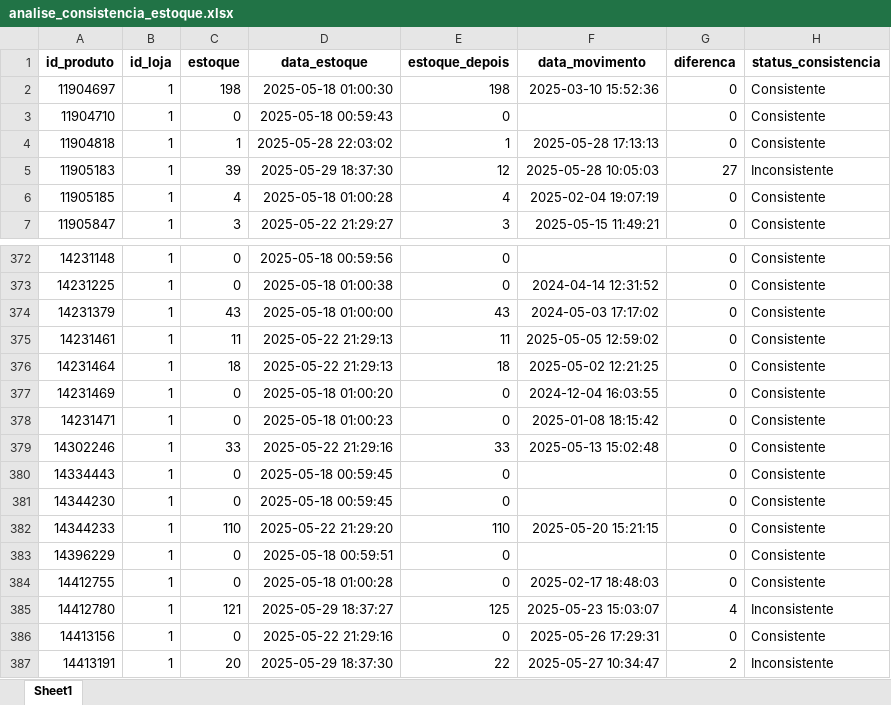
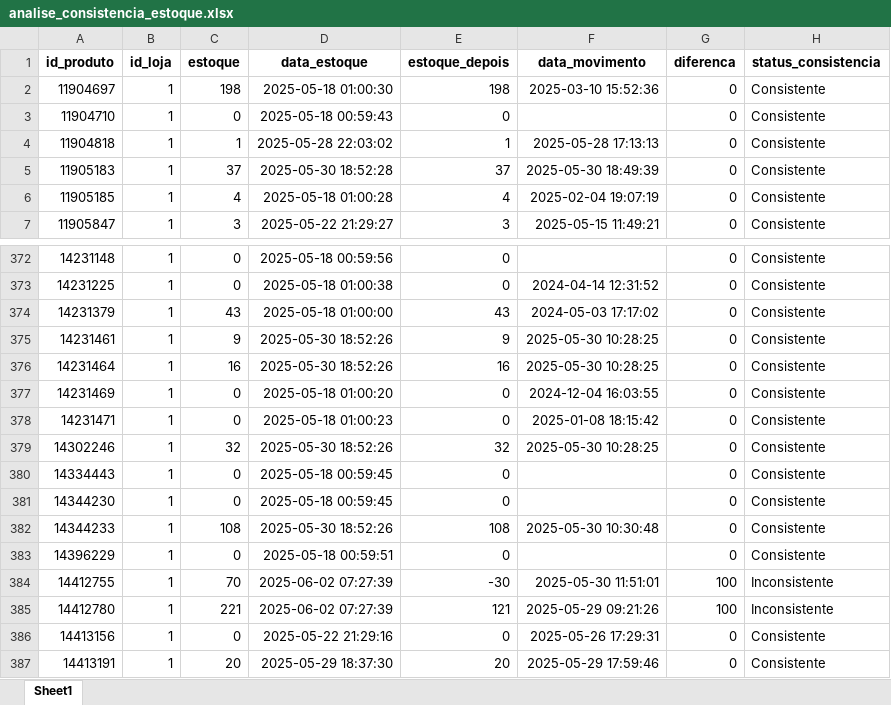
Before and after one commit to maloka-ai/poc-dashboard, an Excel workbook: dados/ADD/Dados_ADD_PF/analise_consistencia_estoque.xlsx, sheet Sheet1, drawn as a sheet; only a part is shown, gaps mark what is left out; values as stored, in another font and other column widths than the file's, no borders; the diff covers the shown part only; the diff names each change by its address in the sheet, - before the commit and + after, or states it on an @@ line.

```diff
--- a/dados/ADD/Dados_ADD_PF/analise_consistencia_estoque.xlsx (sheet Sheet1)
+++ b/dados/ADD/Dados_ADD_PF/analise_consistencia_estoque.xlsx (sheet Sheet1)
-C5 (estoque): 39
+C5 (estoque): 37
-D5 (data_estoque): 2025-05-29 18:37:30
+D5 (data_estoque): 2025-05-30 18:52:28
-E5 (estoque_depois): 12
+E5 (estoque_depois): 37
-F5 (data_movimento): 2025-05-28 10:05:03
+F5 (data_movimento): 2025-05-30 18:49:39
-G5 (diferenca): 27
+G5 (diferenca): 0
-H5 (status_consistencia): Inconsistente
+H5 (status_consistencia): Consistente
-C375 (estoque): 11
+C375 (estoque): 9
-D375:D376 (data_estoque): 2025-05-22 21:29:13
+D375:D376 (data_estoque): 2025-05-30 18:52:26
-E375 (estoque_depois): 11
+E375 (estoque_depois): 9
-F375 (data_movimento): 2025-05-05 12:59:02
+F375 (data_movimento): 2025-05-30 10:28:25
-C376 (estoque): 18
+C376 (estoque): 16
-E376 (estoque_depois): 18
+E376 (estoque_depois): 16
-F376 (data_movimento): 2025-05-02 12:21:25
+F376 (data_movimento): 2025-05-30 10:28:25
-C379 (estoque): 33
+C379 (estoque): 32
-D379 (data_estoque): 2025-05-22 21:29:16
+D379 (data_estoque): 2025-05-30 18:52:26
-E379 (estoque_depois): 33
+E379 (estoque_depois): 32
-F379 (data_movimento): 2025-05-13 15:02:48
+F379 (data_movimento): 2025-05-30 10:28:25
-C382 (estoque): 110
+C382 (estoque): 108
-D382 (data_estoque): 2025-05-22 21:29:20
+D382 (data_estoque): 2025-05-30 18:52:26
-E382 (estoque_depois): 110
+E382 (estoque_depois): 108
-F382 (data_movimento): 2025-05-20 15:21:15
+F382 (data_movimento): 2025-05-30 10:30:48
-C384 (estoque): 0
+C384 (estoque): 70
-D384 (data_estoque): 2025-05-18 01:00:28
+D384 (data_estoque): 2025-06-02 07:27:39
-E384 (estoque_depois): 0
+E384 (estoque_depois): -30
-F384 (data_movimento): 2025-02-17 18:48:03
+F384 (data_movimento): 2025-05-30 11:51:01
-G384 (diferenca): 0
+G384 (diferenca): 100
-H384 (status_consistencia): Consistente
+H384 (status_consistencia): Inconsistente
-C385 (estoque): 121
+C385 (estoque): 221
-D385 (data_estoque): 2025-05-29 18:37:27
+D385 (data_estoque): 2025-06-02 07:27:39
-E385 (estoque_depois): 125
+E385 (estoque_depois): 121
-F385 (data_movimento): 2025-05-23 15:03:07
+F385 (data_movimento): 2025-05-29 09:21:26
-G385 (diferenca): 4
+G385 (diferenca): 100
-E387 (estoque_depois): 22
+E387 (estoque_depois): 20
-F387 (data_movimento): 2025-05-27 10:34:47
+F387 (data_movimento): 2025-05-29 17:59:46
-G387 (diferenca): 2
+G387 (diferenca): 0
-H387 (status_consistencia): Inconsistente
+H387 (status_consistencia): Consistente
```
Also changed, not shown: 1195 edited cells elsewhere in this sheet, dados/ADD/Dados_ADD_PF/analise_curva_cobertura.xlsx, dados/ADD/Dados_ADD_PF/faturamento_diario.xlsx, 25 other files.
